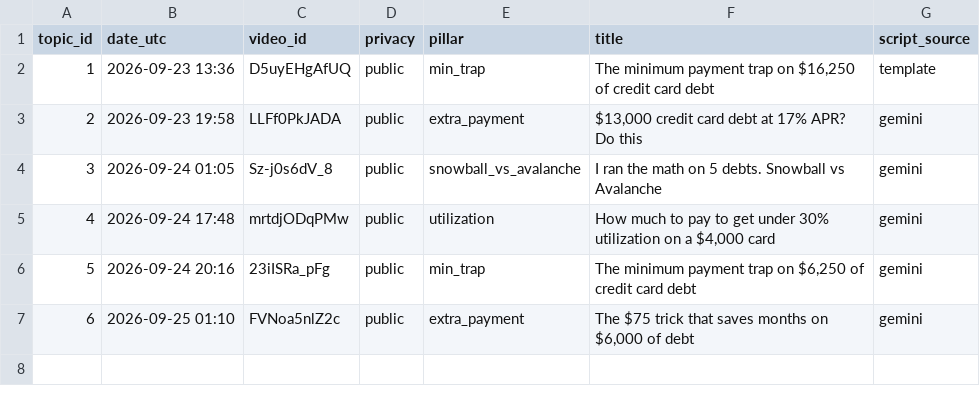
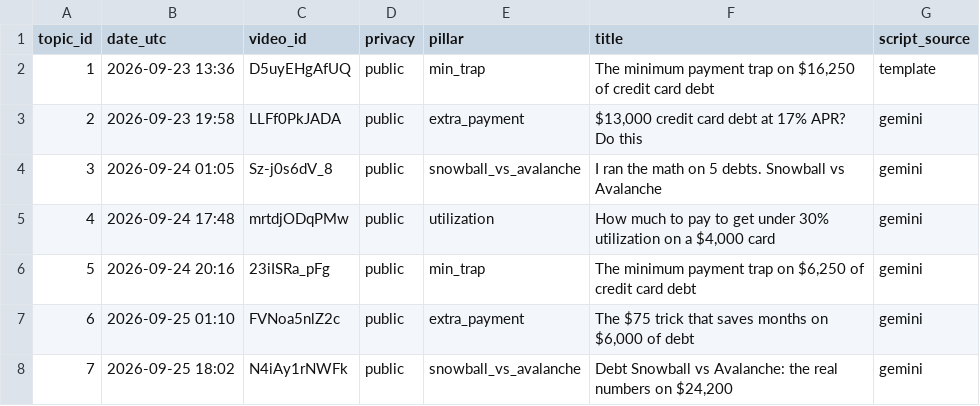
Before and after one commit to olgunkadirgulhan/debtlab, a CSV file: youtube/published.csv, drawn as a sheet; the diff names each change by its address in the sheet, - before the commit and + after, or states it on an @@ line.

Commit message:
short: 2026-09-25-1802

```diff
--- a/youtube/published.csv
+++ b/youtube/published.csv
+row 8: 7 | 2026-09-25 18:02 | N4iAy1rNWFk | public | snowball_vs_avalanche | Debt Snowball vs Avalanche: the real numbers on $24,200 | gemini
```
